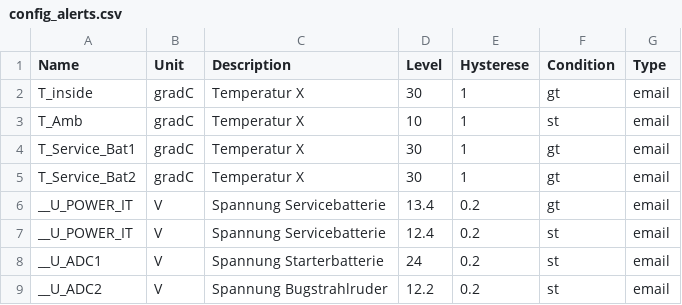
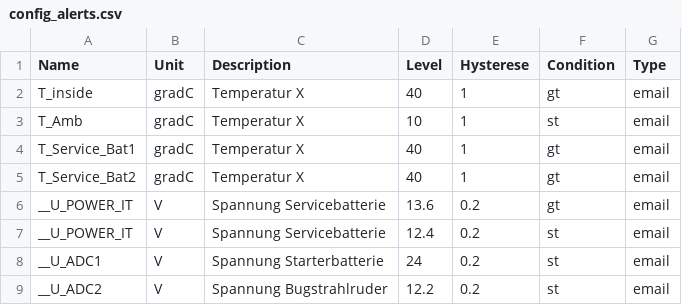
Before and after one commit to matthias-mw/tatooinePi, a CSV file: tatooine_monitor/config_alerts.csv, drawn as a sheet.

```diff
--- a/tatooine_monitor/config_alerts.csv
+++ b/tatooine_monitor/config_alerts.csv
@@ -1,7 +1,7 @@
 Name,Unit,Description,Level,Hysterese,Condition,Type
-T_inside,gradC,Temperatur X,30,1,gt,email
+T_inside,gradC,Temperatur X,40,1,gt,email
 T_Amb,gradC,Temperatur X,10,1,st,email
-T_Service_Bat1,gradC,Temperatur X,30,1,gt,email
-T_Service_Bat2,gradC,Temperatur X,30,1,gt,email
-__U_POWER_IT,V,Spannung Servicebatterie,13.4,0.2,gt,email
+T_Service_Bat1,gradC,Temperatur X,40,1,gt,email
+T_Service_Bat2,gradC,Temperatur X,40,1,gt,email
+__U_POWER_IT,V,Spannung Servicebatterie,13.6,0.2,gt,email
 __U_POWER_IT,V,Spannung Servicebatterie,12.4,0.2,st,email
```
Also changed, not shown: 1 other file.
